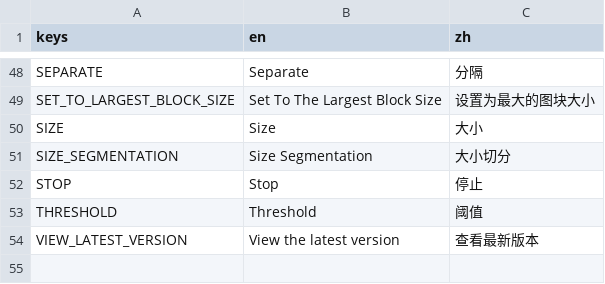
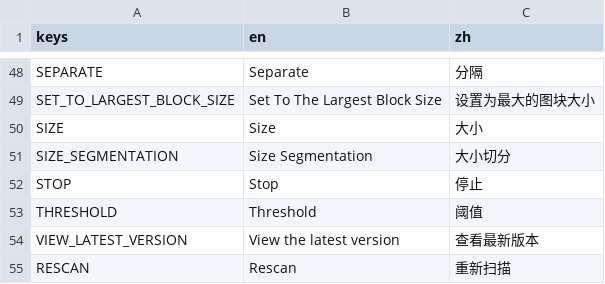
Before and after one commit to LaoDie1/godot-sprite-sheet, a CSV file: addons/generate_sprite_sheet/assets/translation/translation.csv, drawn as a sheet; only a part is shown, gaps mark what is left out; the diff names each change by its address in the sheet, - before the commit and + after, or states it on an @@ line.

```diff
--- a/addons/generate_sprite_sheet/assets/translation/translation.csv
+++ b/addons/generate_sprite_sheet/assets/translation/translation.csv
+row 55: RESCAN | Rescan | 重新扫描
```
Also changed, not shown: 13 other files.
